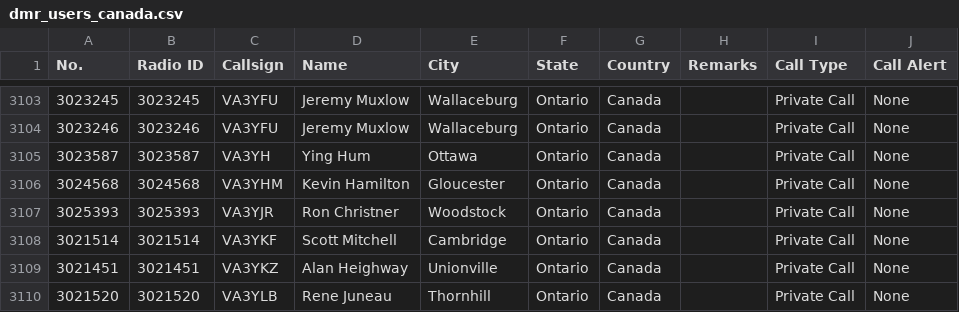
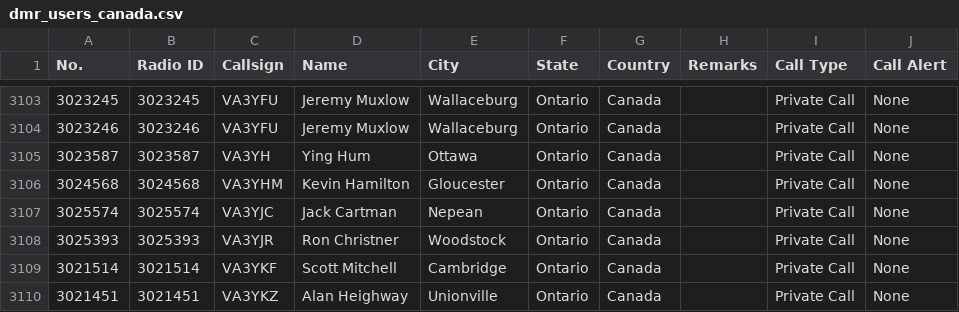
Before and after one commit to CraigHead/Anytone-DMR-Users, a CSV file: dmr_users_canada.csv, drawn as a sheet; only a part is shown, gaps mark what is left out; the shorter side is filled out with more unchanged rows; the diff names each change by its address in the sheet, - before the commit and + after, or states it on an @@ line.

Commit message:
Updated DMR User List 20240120.1

```diff
--- a/dmr_users_canada.csv
+++ b/dmr_users_canada.csv
+row 3107: 3025574 | 3025574 | VA3YJC | Jack Cartman | Nepean | Ontario | Canada |  | Private Call | None
```
